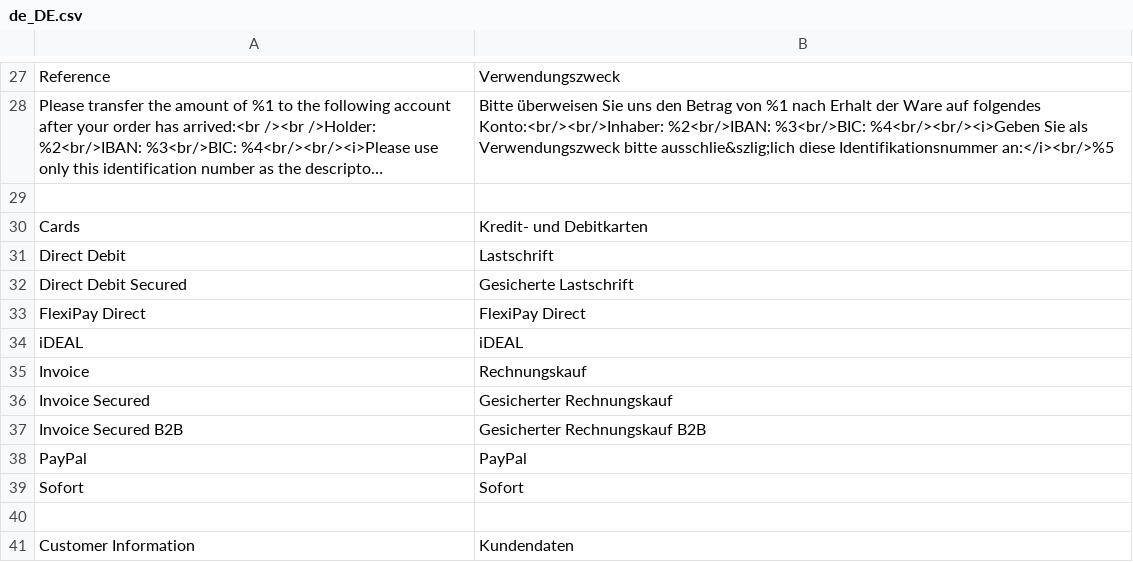
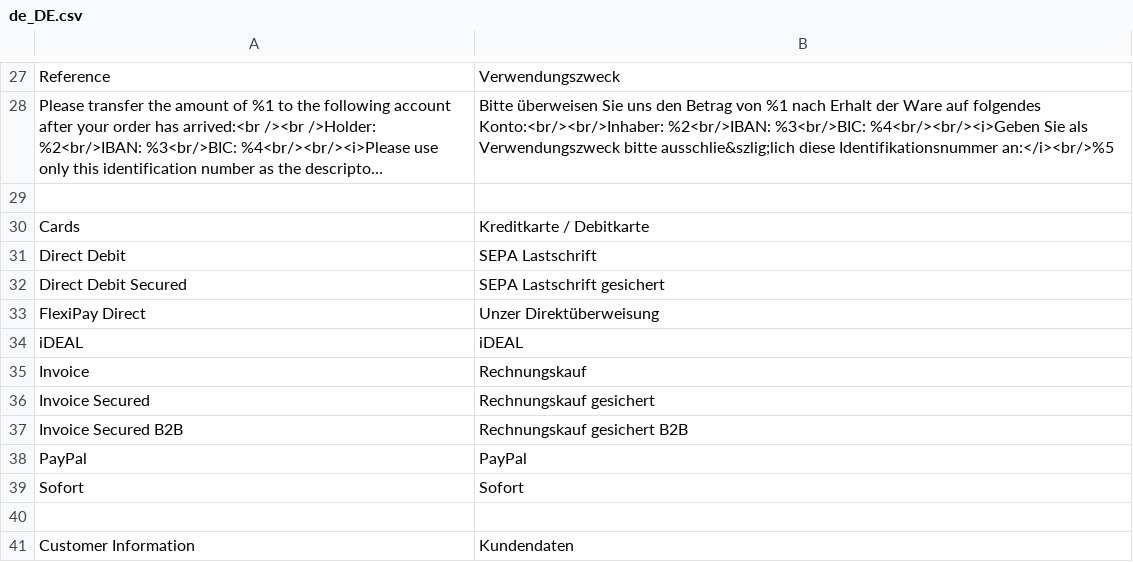
Before and after one commit to unzerdev/magento2, a CSV file: i18n/de_DE.csv, drawn as a sheet; only a part is shown, gaps mark what is left out; long unchanged cells end in ….

```diff
--- a/i18n/de_DE.csv
+++ b/i18n/de_DE.csv
@@ -29,10 +29,10 @@
 
-"Cards","Kredit- und Debitkarten"
-"Direct Debit","Lastschrift"
-"Direct Debit Secured","Gesicherte Lastschrift"
-"FlexiPay Direct","FlexiPay Direct"
+"Cards","Kreditkarte / Debitkarte"
+"Direct Debit","SEPA Lastschrift"
+"Direct Debit Secured","SEPA Lastschrift gesichert"
+"FlexiPay Direct","Unzer Direktüberweisung"
 "iDEAL","iDEAL"
 "Invoice","Rechnungskauf"
-"Invoice Secured","Gesicherter Rechnungskauf"
-"Invoice Secured B2B","Gesicherter Rechnungskauf B2B"
+"Invoice Secured","Rechnungskauf gesichert"
+"Invoice Secured B2B","Rechnungskauf gesichert B2B"
 "PayPal","PayPal"
```
Also changed, not shown: i18n/en_US.csv.
